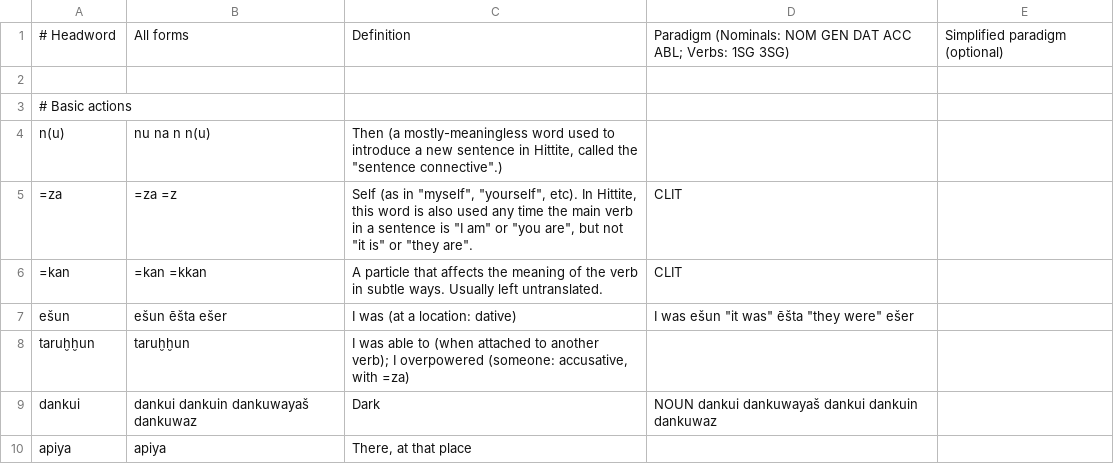
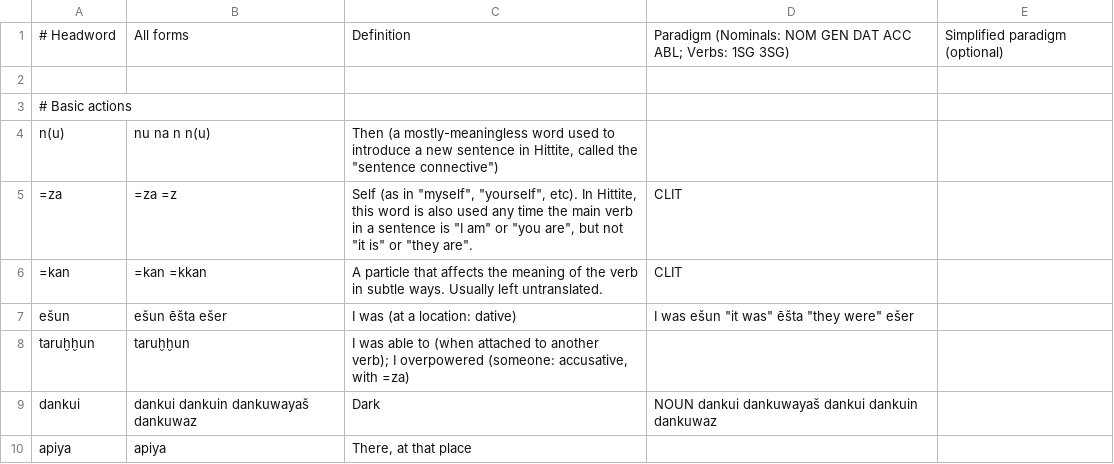
Before and after one commit to dstelzer/hittite-dialog, a TSV file: dictionary.tsv, drawn as a sheet; only a part is shown.

```diff
--- a/dictionary.tsv
+++ b/dictionary.tsv
@@ -3,3 +3,3 @@
 # Basic actions
-n(u)	nu na n n(u)	Then (a mostly-meaningless word used to introduce a new sentence in Hittite, called the "sentence connective".)
+n(u)	nu na n n(u)	Then (a mostly-meaningless word used to introduce a new sentence in Hittite, called the "sentence connective")
 =za	=za =z	Self (as in "myself", "yourself", etc). In Hittite, this word is also used any time the main verb in a sentence is "I am" or "you are", but not "it is" or "they are".	CLIT
```
Also changed, not shown: 3 other files.
